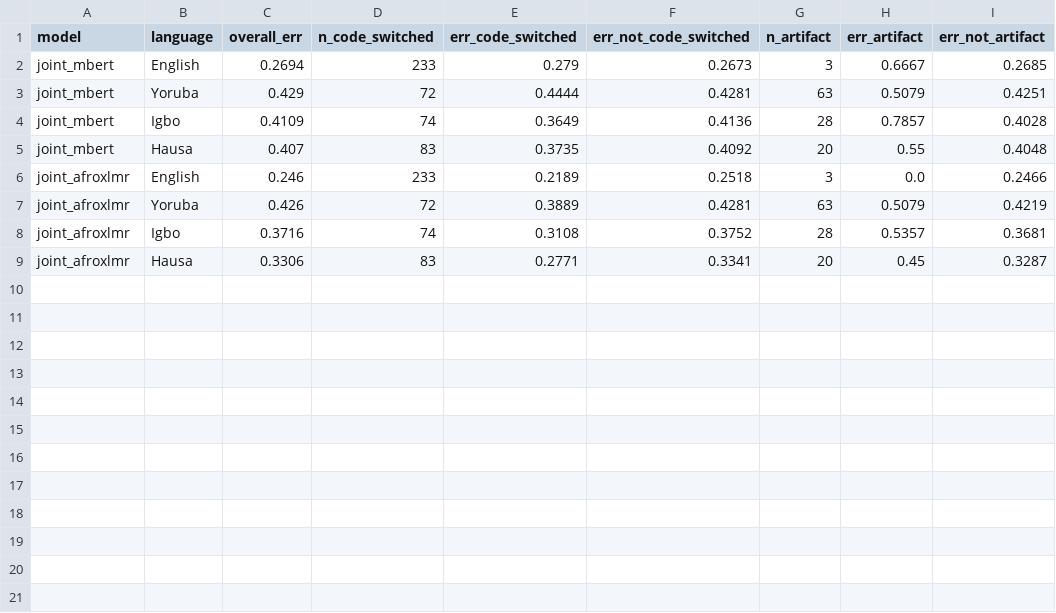
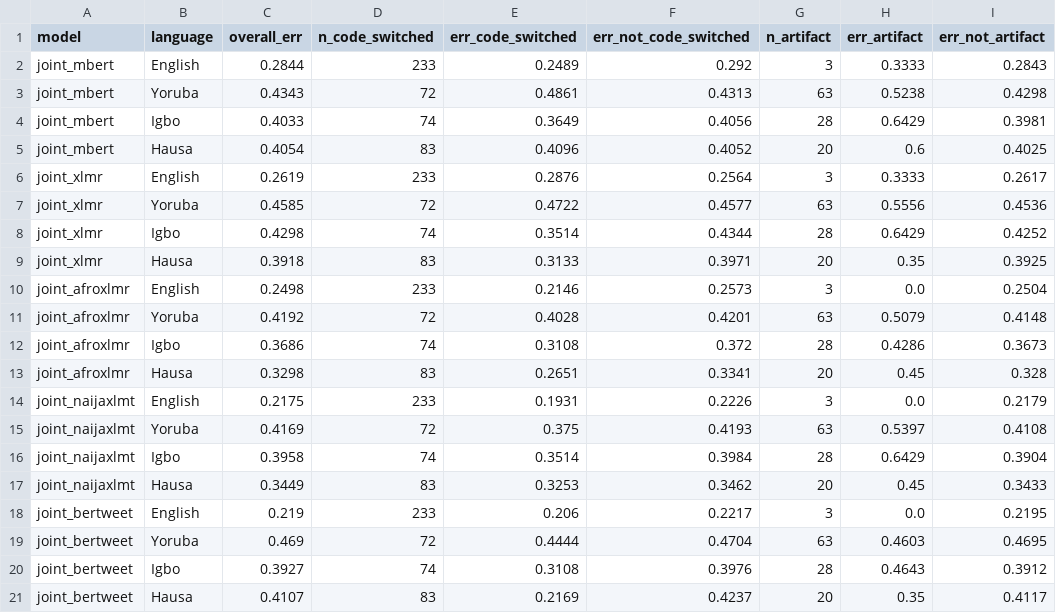
Before and after one commit to Dr-Kayz/Nigerian_Hatespeech_Research, a CSV file: outputs/tables/error_breakdown_by_flag.csv, drawn as a sheet.

Commit message:
Added ROC curves, bar charts, few-shot curves, training curves, method flow, LIME, and multi-model error analysis

```diff
--- a/outputs/tables/error_breakdown_by_flag.csv
+++ b/outputs/tables/error_breakdown_by_flag.csv
@@ -1,9 +1,21 @@
 model,language,overall_err,n_code_switched,err_code_switched,err_not_code_switched,n_artifact,err_artifact,err_not_artifact
-joint_mbert,English,0.2694,233,0.279,0.2673,3,0.6667,0.2685
-joint_mbert,Yoruba,0.429,72,0.4444,0.4281,63,0.5079,0.4251
-joint_mbert,Igbo,0.4109,74,0.3649,0.4136,28,0.7857,0.4028
-joint_mbert,Hausa,0.407,83,0.3735,0.4092,20,0.55,0.4048
-joint_afroxlmr,English,0.246,233,0.2189,0.2518,3,0.0,0.2466
-joint_afroxlmr,Yoruba,0.426,72,0.3889,0.4281,63,0.5079,0.4219
-joint_afroxlmr,Igbo,0.3716,74,0.3108,0.3752,28,0.5357,0.3681
-joint_afroxlmr,Hausa,0.3306,83,0.2771,0.3341,20,0.45,0.3287
+joint_mbert,English,0.2844,233,0.2489,0.292,3,0.3333,0.2843
+joint_mbert,Yoruba,0.4343,72,0.4861,0.4313,63,0.5238,0.4298
+joint_mbert,Igbo,0.4033,74,0.3649,0.4056,28,0.6429,0.3981
+joint_mbert,Hausa,0.4054,83,0.4096,0.4052,20,0.6,0.4025
+joint_xlmr,English,0.2619,233,0.2876,0.2564,3,0.3333,0.2617
+joint_xlmr,Yoruba,0.4585,72,0.4722,0.4577,63,0.5556,0.4536
+joint_xlmr,Igbo,0.4298,74,0.3514,0.4344,28,0.6429,0.4252
+joint_xlmr,Hausa,0.3918,83,0.3133,0.3971,20,0.35,0.3925
+joint_afroxlmr,English,0.2498,233,0.2146,0.2573,3,0.0,0.2504
+joint_afroxlmr,Yoruba,0.4192,72,0.4028,0.4201,63,0.5079,0.4148
+joint_afroxlmr,Igbo,0.3686,74,0.3108,0.372,28,0.4286,0.3673
+joint_afroxlmr,Hausa,0.3298,83,0.2651,0.3341,20,0.45,0.328
+joint_naijaxlmt,English,0.2175,233,0.1931,0.2226,3,0.0,0.2179
+joint_naijaxlmt,Yoruba,0.4169,72,0.375,0.4193,63,0.5397,0.4108
+joint_naijaxlmt,Igbo,0.3958,74,0.3514,0.3984,28,0.6429,0.3904
+joint_naijaxlmt,Hausa,0.3449,83,0.3253,0.3462,20,0.45,0.3433
+joint_bertweet,English,0.219,233,0.206,0.2217,3,0.0,0.2195
+joint_bertweet,Yoruba,0.469,72,0.4444,0.4704,63,0.4603,0.4695
+joint_bertweet,Igbo,0.3927,74,0.3108,0.3976,28,0.4643,0.3912
+joint_bertweet,Hausa,0.4107,83,0.2169,0.4237,20,0.35,0.4117
```
Also changed, not shown: outputs/tables/neutral_hate_confusion.csv, 52 other files.
